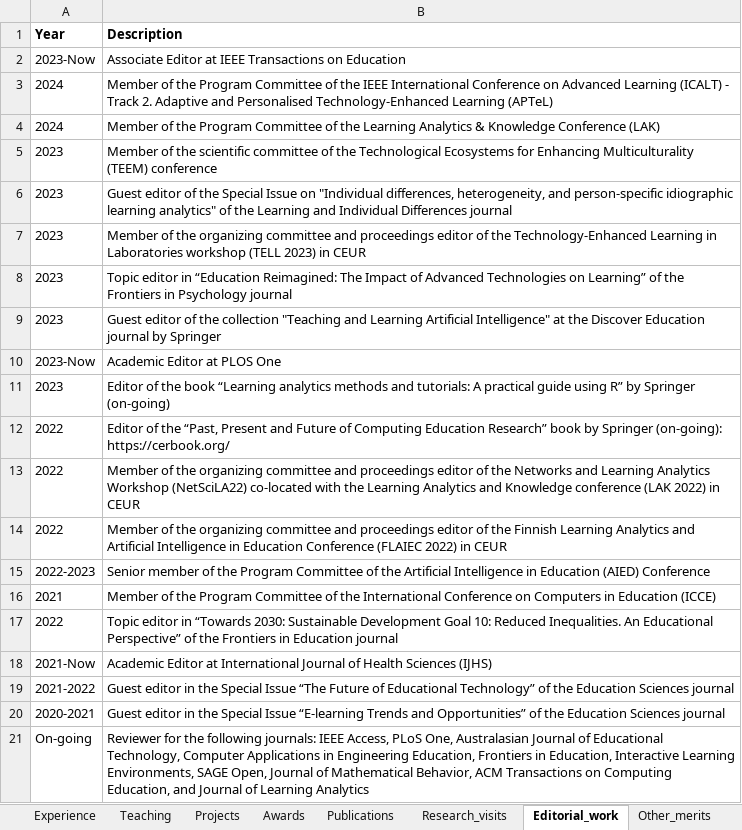
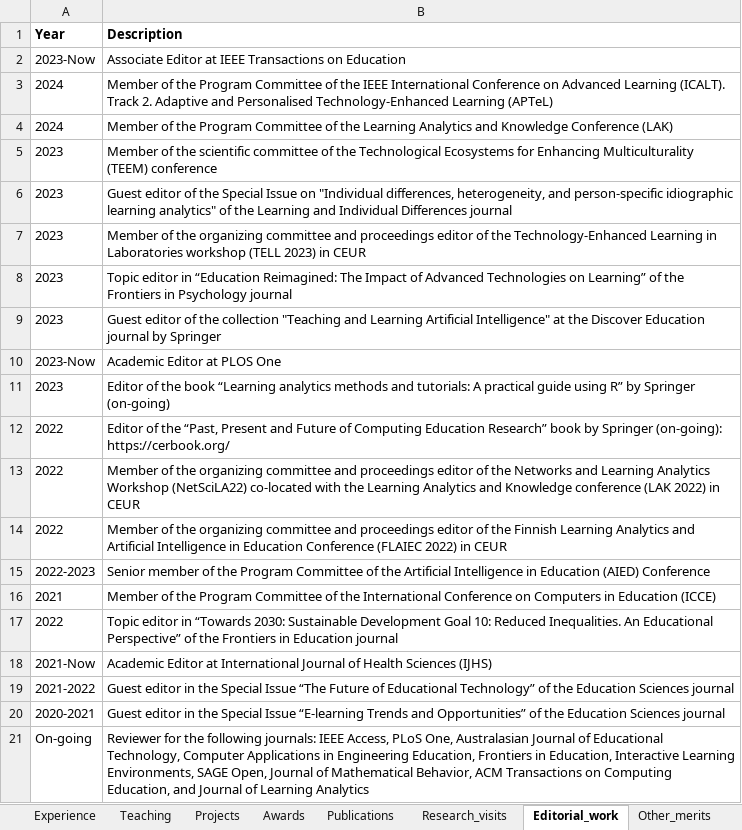
Before and after one commit to sonsoleslp/sonsoleslp.github.io, an Excel workbook: cv.xlsx, sheet Editorial_work, drawn as a sheet; values as stored, in another font and other column widths than the file's, no borders; charts and pictures not drawn; the diff names each change by its address in the sheet, - before the commit and + after, or states it on an @@ line.

```diff
--- a/cv.xlsx (sheet Editorial_work)
+++ b/cv.xlsx (sheet Editorial_work)
-B3 (Description): …Advanced Learning (ICALT) - Track 2.…
+B3 (Description): …Advanced Learning (ICALT). Track 2.…
-B4 (Description): …Learning Analytics & Knowledge Conference…
+B4 (Description): …Learning Analytics and Knowledge Conference…
```
Also changed, not shown: 4 other files.
